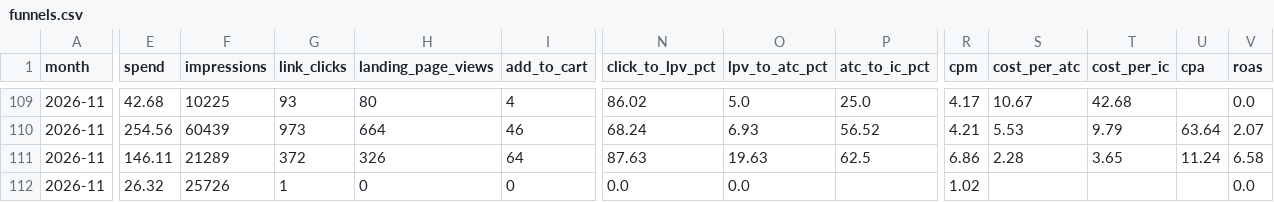
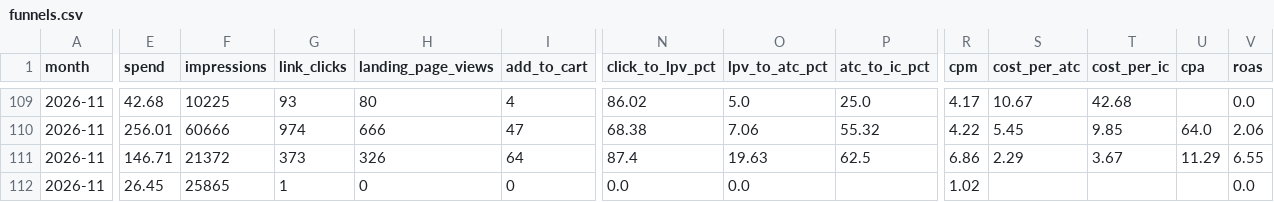
Before and after one commit to tonyykosseifyy/ads-analysis, a CSV file: data/funnels.csv, drawn as a sheet; only a part is shown, gaps mark what is left out; the diff covers the shown part only; the diff names each change by its address in the sheet, - before the commit and + after, or states it on an @@ line.

```diff
--- a/data/funnels.csv
+++ b/data/funnels.csv
-E110 (spend): 254.56
+E110 (spend): 256.01
-F110 (impressions): 60439
+F110 (impressions): 60666
-G110 (link_clicks): 973
+G110 (link_clicks): 974
-H110 (landing_page_views): 664
+H110 (landing_page_views): 666
-I110 (add_to_cart): 46
+I110 (add_to_cart): 47
-N110 (click_to_lpv_pct): 68.24
+N110 (click_to_lpv_pct): 68.38
-O110 (lpv_to_atc_pct): 6.93
+O110 (lpv_to_atc_pct): 7.06
-P110 (atc_to_ic_pct): 56.52
+P110 (atc_to_ic_pct): 55.32
-R110 (cpm): 4.21
+R110 (cpm): 4.22
-S110 (cost_per_atc): 5.53
+S110 (cost_per_atc): 5.45
-T110 (cost_per_ic): 9.79
+T110 (cost_per_ic): 9.85
-U110 (cpa): 63.64
+U110 (cpa): 64.0
-V110 (roas): 2.07
+V110 (roas): 2.06
-E111 (spend): 146.11
+E111 (spend): 146.71
-F111 (impressions): 21289
+F111 (impressions): 21372
-G111 (link_clicks): 372
+G111 (link_clicks): 373
-N111 (click_to_lpv_pct): 87.63
+N111 (click_to_lpv_pct): 87.4
-S111 (cost_per_atc): 2.28
+S111 (cost_per_atc): 2.29
-T111 (cost_per_ic): 3.65
+T111 (cost_per_ic): 3.67
-U111 (cpa): 11.24
+U111 (cpa): 11.29
-V111 (roas): 6.58
+V111 (roas): 6.55
-E112 (spend): 26.32
+E112 (spend): 26.45
-F112 (impressions): 25726
+F112 (impressions): 25865
```
Also changed, not shown: 2 added rows, 2 removed rows and 61 edited cells elsewhere in this file, data/daily.csv, data/hooktests.csv, 8 other files.
